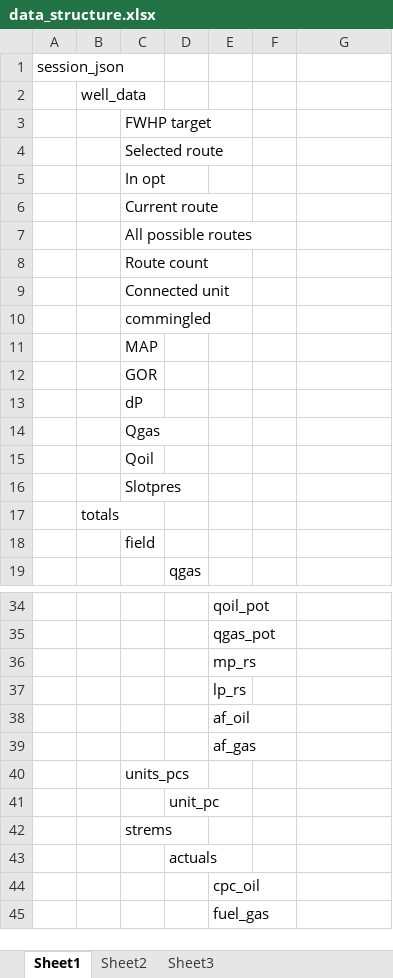
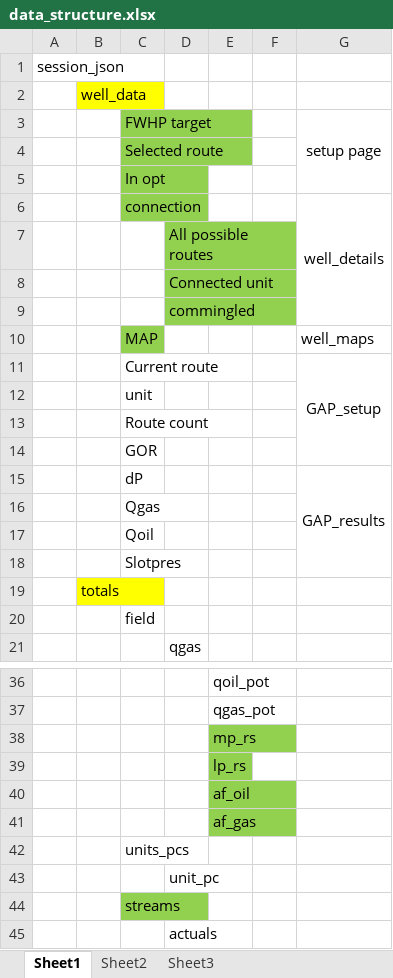
Before and after one commit to gagon/dino, an Excel workbook: lineup_app/static/data_structure.xlsx, sheet Sheet1, drawn as a sheet; only a part is shown, gaps mark what is left out; the shorter side is filled out with more unchanged rows; values as stored, in another font and other column widths than the file's, no borders; removed rows and columns are numbered as before the commit, all else as after; the diff covers the shown part only; the diff names each change by its address in the sheet, - before the commit and + after, or states it on an @@ line.

Commit message:
reviewed views.py for setup page

```diff
--- a/lineup_app/static/data_structure.xlsx (sheet Sheet1)
+++ b/lineup_app/static/data_structure.xlsx (sheet Sheet1)
-B2 fill: none
+B2 fill: #FFFF00
-C3:C5 fill: none
+C3:C5 fill: #92D050
-G3: (empty)
+G3: setup page
+G3:G5 merged
-row 6:  |  | Current route
+row 6:  |  | connection |  |  |  | well_details
+row 7:  |  |  | All possible routes
+row 8:  |  |  | Connected unit
+row 9:  |  |  | commingled
+row 10:  |  | MAP |  |  |  | well_maps
+row 11:  |  | Current route |  |  |  | GAP_setup
-C12: All possible routes
+C12: unit
-row 9:  |  | Connected unit
-row 10:  |  | commingled
-row 11:  |  | MAP
-G15: (empty)
+G15: GAP_results
+G15:G18 merged
-B19 fill: none
+B19 fill: #FFFF00
-E38:E41 fill: none
+E38:E41 fill: #92D050
-C44: strems
+C44: streams
-C44 fill: none
+C44 fill: #92D050
```
Also changed, not shown: 7 added rows and cell formats elsewhere in this sheet, 3 other files.
